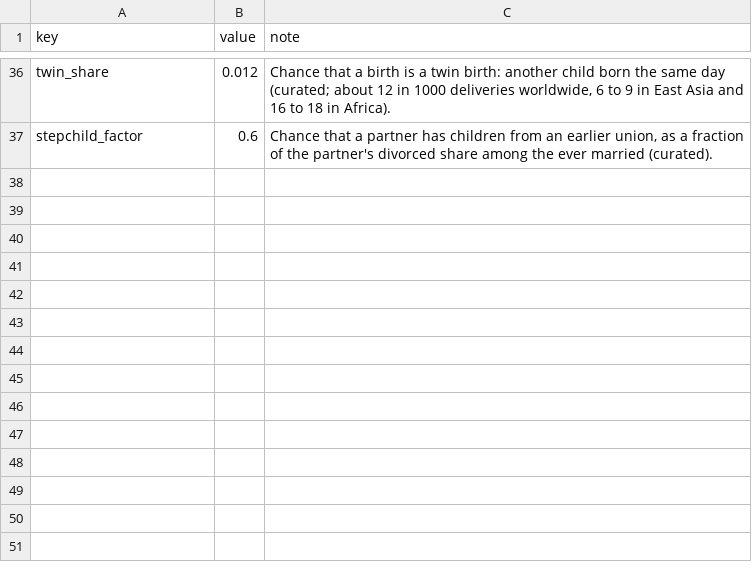
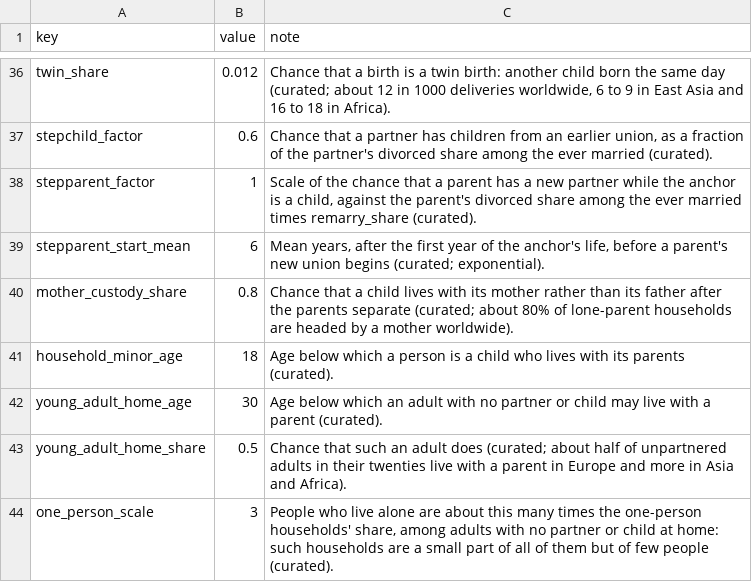
Before and after one commit to dasmig/relationship-generator, a TSV file: resources/lite/parameters.tsv, drawn as a sheet; only a part is shown, gaps mark what is left out; the diff names each change by its address in the sheet, - before the commit and + after, or states it on an @@ line.

```diff
--- a/resources/lite/parameters.tsv
+++ b/resources/lite/parameters.tsv
+row 38: stepparent_factor | 1 | Scale of the chance that a parent has a new partner while the anchor is a child, against the parent's divorced share among the ever married times remarry_share (curated).
+row 39: stepparent_start_mean | 6 | Mean years, after the first year of the anchor's life, before a parent's new union begins (curated; exponential).
+row 40: mother_custody_share | 0.8 | Chance that a child lives with its mother rather than its father after the parents separate (curated; about 80% of lone-parent households are headed by a mother worldwide).
+row 41: household_minor_age | 18 | Age below which a person is a child who lives with its parents (curated).
+row 42: young_adult_home_age | 30 | Age below which an adult with no partner or child may live with a parent (curated).
+row 43: young_adult_home_share | 0.5 | Chance that such an adult does (curated; about half of unpartnered adults in their twenties live with a parent in Europe and more in Asia and Africa).
+row 44: one_person_scale | 3 | People who live alone are about this many times the one-person households' share, among adults with no partner or child at home: such households are a small part of all of them but of few people (curated).
```
Also changed, not shown: 8 other files.
